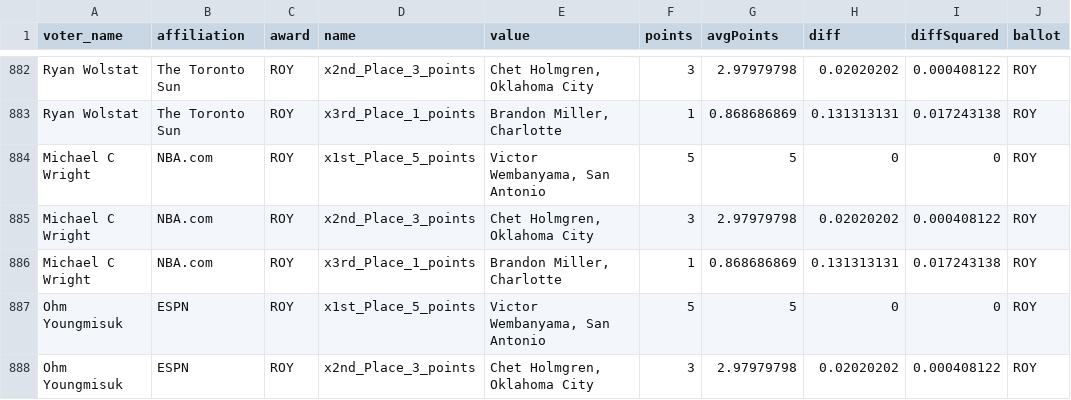
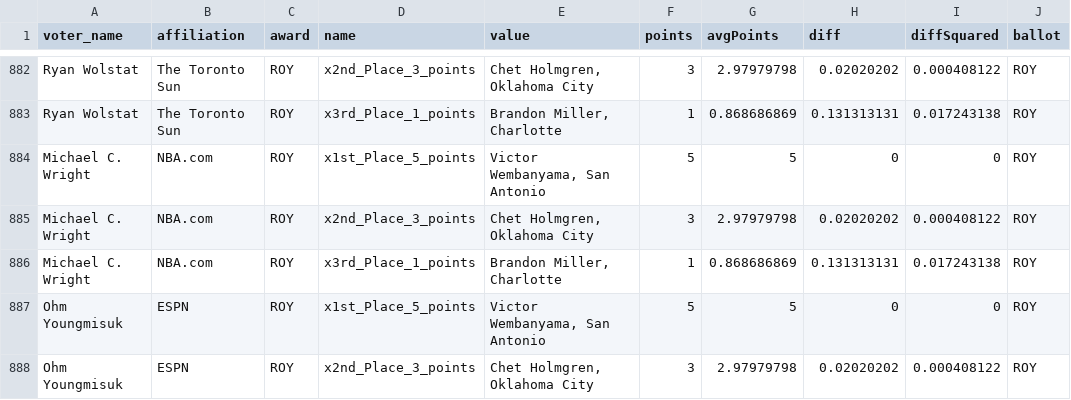
Before and after one commit to charlieeecode/idkdont, a CSV file: VotesOfficialComp.csv, drawn as a sheet; only a part is shown, gaps mark what is left out.

Commit message:
Update VotesOfficialComp.csv

```diff
--- a/VotesOfficialComp.csv
+++ b/VotesOfficialComp.csv
@@ -883,5 +883,5 @@ Ryan Wolstat,The Toronto Sun,ROY,x2nd_Place_3_points,"Chet Holmgren, Oklahoma Ci
 Ryan Wolstat,The Toronto Sun,ROY,x3rd_Place_1_points,"Brandon Miller, Charlotte",1,0.868686869,0.131313131,0.017243138,ROY
-Michael C Wright,NBA.com,ROY,x1st_Place_5_points,"Victor Wembanyama, San Antonio",5,5,0,0,ROY
-Michael C Wright,NBA.com,ROY,x2nd_Place_3_points,"Chet Holmgren, Oklahoma City",3,2.97979798,0.02020202,0.000408122,ROY
-Michael C Wright,NBA.com,ROY,x3rd_Place_1_points,"Brandon Miller, Charlotte",1,0.868686869,0.131313131,0.017243138,ROY
+Michael C. Wright,NBA.com,ROY,x1st_Place_5_points,"Victor Wembanyama, San Antonio",5,5,0,0,ROY
+Michael C. Wright,NBA.com,ROY,x2nd_Place_3_points,"Chet Holmgren, Oklahoma City",3,2.97979798,0.02020202,0.000408122,ROY
+Michael C. Wright,NBA.com,ROY,x3rd_Place_1_points,"Brandon Miller, Charlotte",1,0.868686869,0.131313131,0.017243138,ROY
 Ohm Youngmisuk,ESPN,ROY,x1st_Place_5_points,"Victor Wembanyama, San Antonio",5,5,0,0,ROY
```
